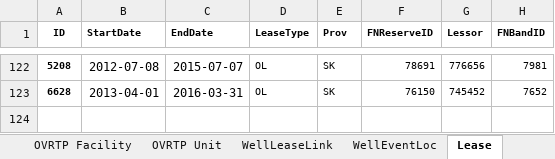
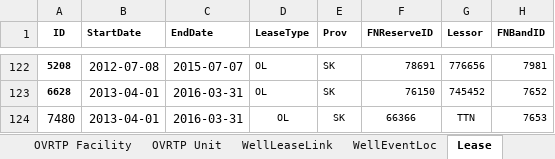
Before and after one commit to lshumlich/python-playground, an Excel workbook: calcroyalties/files/new.xlsx, sheet Lease, drawn as a sheet; only a part is shown, gaps mark what is left out; values as stored, in another font and other column widths than the file's, no borders; the diff names each change by its address in the sheet, - before the commit and + after, or states it on an @@ line.

```diff
--- a/calcroyalties/files/new.xlsx (sheet Lease)
+++ b/calcroyalties/files/new.xlsx (sheet Lease)
+row 124: 7480 | 2013-04-01 | 2016-03-31 | OL | SK | 66366 | TTN | 7653
```
Also changed, not shown: sheet RoyaltyMaster, sheet Well, sheet Monthly, sheet WellLeaseLink, other sheet tabs.
